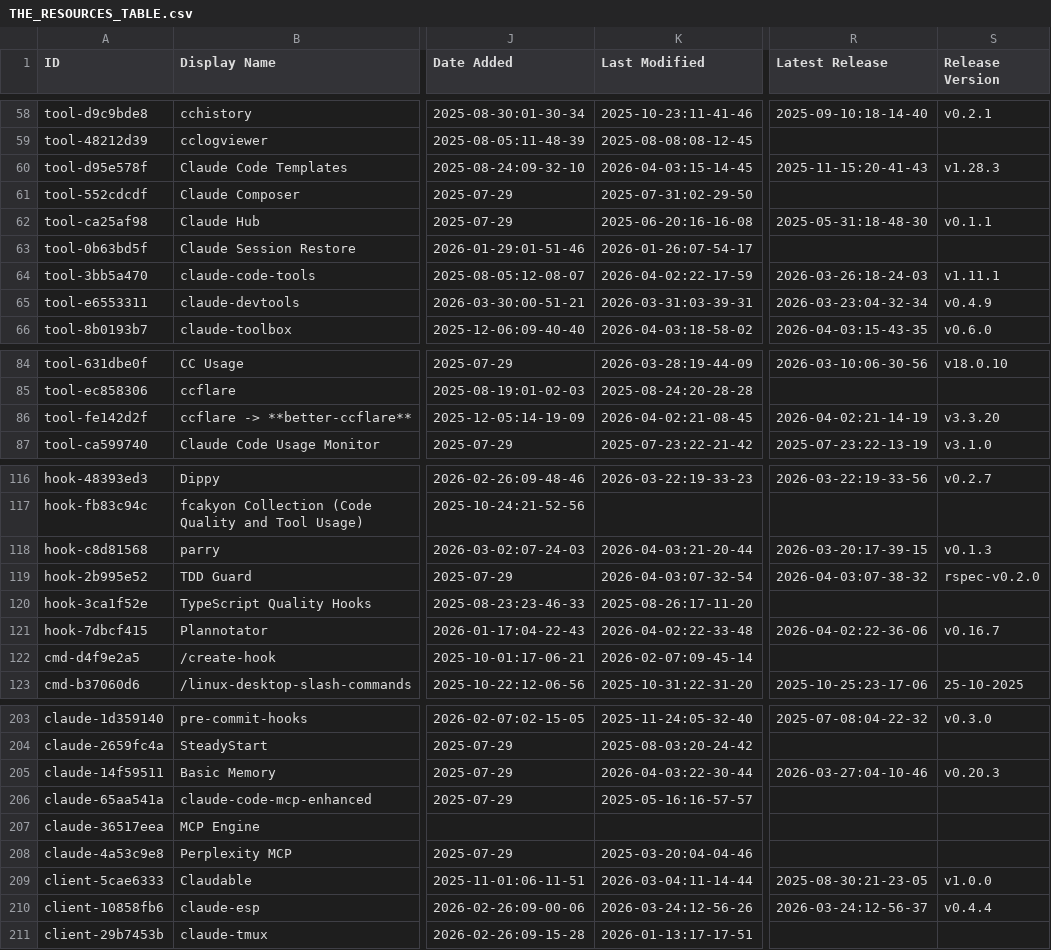
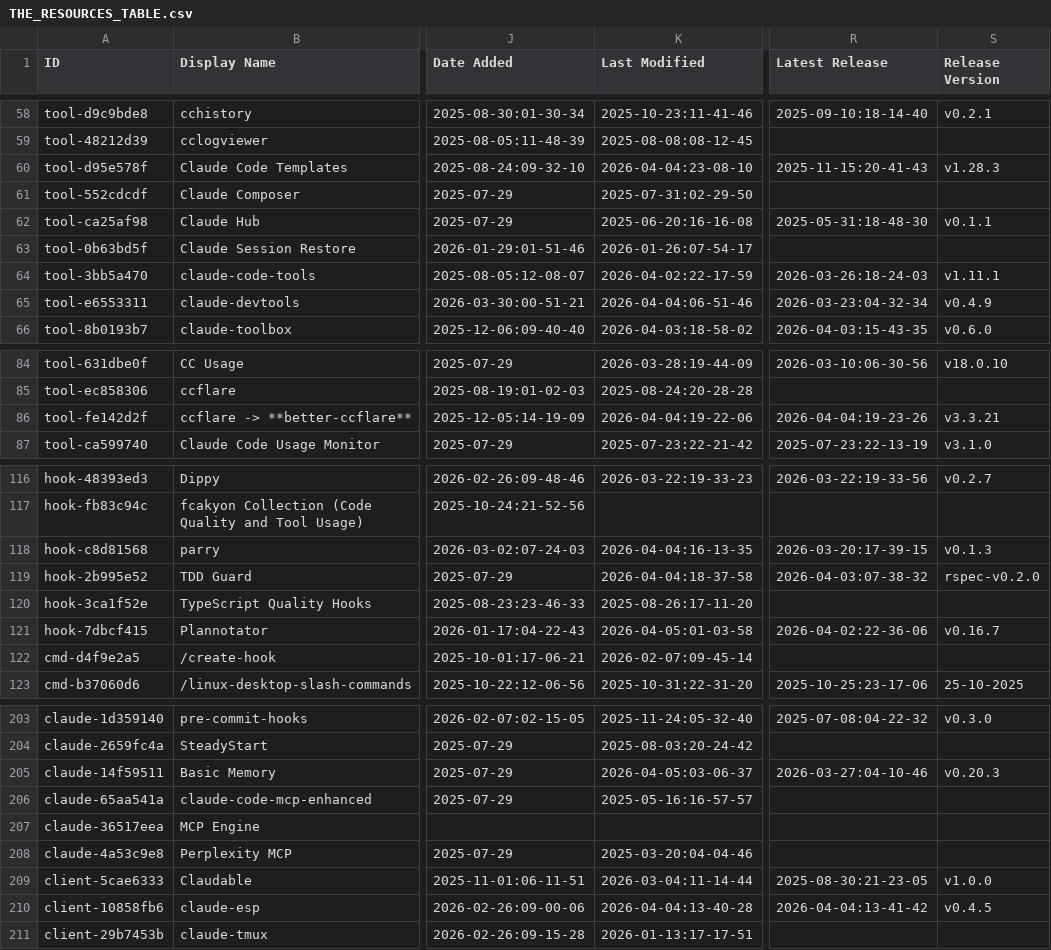
Before and after one commit to johan--/awesome-claude-code, a CSV file: THE_RESOURCES_TABLE.csv, drawn as a sheet; only a part is shown, gaps mark what is left out; the diff covers the shown part only; the diff names each change by its address in the sheet, - before the commit and + after, or states it on an @@ line.

```diff
--- a/THE_RESOURCES_TABLE.csv
+++ b/THE_RESOURCES_TABLE.csv
-K60 (Last Modified): 2026-04-03:15-14-45
+K60 (Last Modified): 2026-04-04:23-08-10
-K65 (Last Modified): 2026-03-31:03-39-31
+K65 (Last Modified): 2026-04-04:06-51-46
-K86 (Last Modified): 2026-04-02:21-08-45
+K86 (Last Modified): 2026-04-04:19-22-06
-R86 (Latest Release): 2026-04-02:21-14-19
+R86 (Latest Release): 2026-04-04:19-23-26
-S86 (Release Version): v3.3.20
+S86 (Release Version): v3.3.21
-K118 (Last Modified): 2026-04-03:21-20-44
+K118 (Last Modified): 2026-04-04:16-13-35
-K119 (Last Modified): 2026-04-03:07-32-54
+K119 (Last Modified): 2026-04-04:18-37-58
-K121 (Last Modified): 2026-04-02:22-33-48
+K121 (Last Modified): 2026-04-05:01-03-58
-K205 (Last Modified): 2026-04-03:22-30-44
+K205 (Last Modified): 2026-04-05:03-06-37
-K210 (Last Modified): 2026-03-24:12-56-26
+K210 (Last Modified): 2026-04-04:13-40-28
-R210 (Latest Release): 2026-03-24:12-56-37
+R210 (Latest Release): 2026-04-04:13-41-42
-S210 (Release Version): v0.4.4
+S210 (Release Version): v0.4.5
```
Also changed, not shown: 26 edited cells elsewhere in this file.
